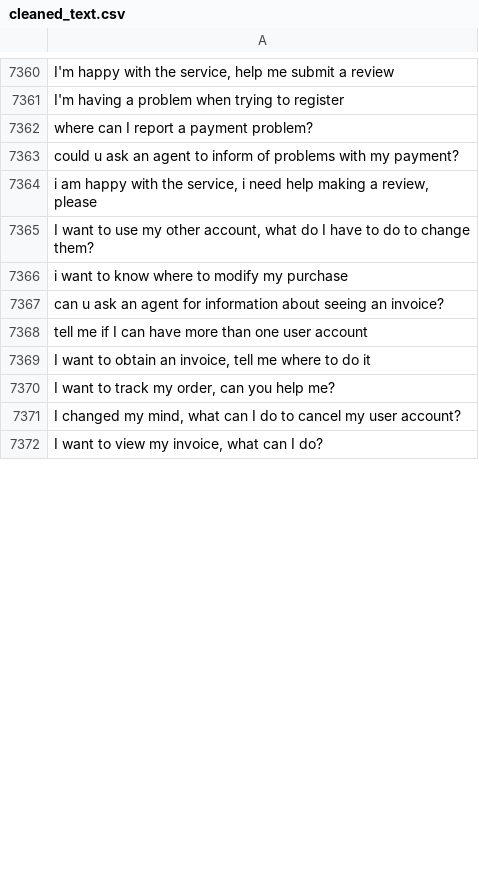
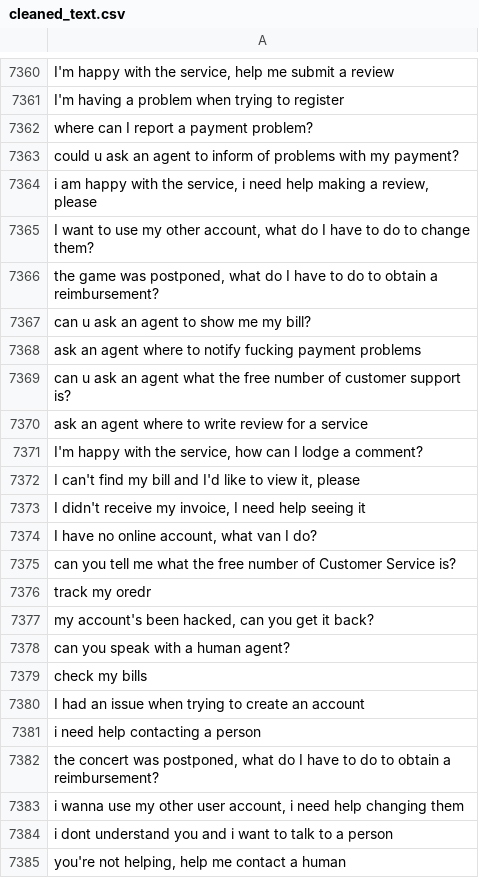
Before and after one commit to MuhammadHabibna/faq-topic-radar, a CSV file: preprocessing/faq_dataset_preprocessing/cleaned_text.csv, drawn as a sheet; only a part is shown, gaps mark what is left out; the shorter side is filled out with more unchanged rows; the diff covers the shown part only.

```diff
--- a/preprocessing/faq_dataset_preprocessing/cleaned_text.csv
+++ b/preprocessing/faq_dataset_preprocessing/cleaned_text.csv
@@ -7365 +7365,21 @@ could u ask an agent to inform of problems with my payment?
 "I want to use my other account, what do I have to do to change them?"
+"the game was postponed, what do I have to do to obtain a reimbursement?"
+can u ask an agent to show me my bill?
+ask an agent where to notify fucking payment problems
+can u ask an agent what the free number of customer support is?
+ask an agent where to write review for a service
+"I'm happy with the service, how can I lodge a comment?"
+"I can't find my bill and I'd like to view it, please"
+"I didn't receive my invoice, I need help seeing it"
+"I have no online account, what van I do?"
+can you tell me what the free number of Customer Service is?
+track my oredr
+"my account's been hacked, can you get it back?"
+can you speak with a human agent?
+check my bills
+I had an issue when trying to create an account
+i need help contacting a person
+"the concert was postponed, what do I have to do to obtain a reimbursement?"
+"i wanna use my other user account, i need help changing them"
+i dont understand you and i want to talk to a person
+"you're not helping, help me contact a human"
```
Also changed, not shown: 72 added rows and 4 removed rows elsewhere in this file, 1 other file.
